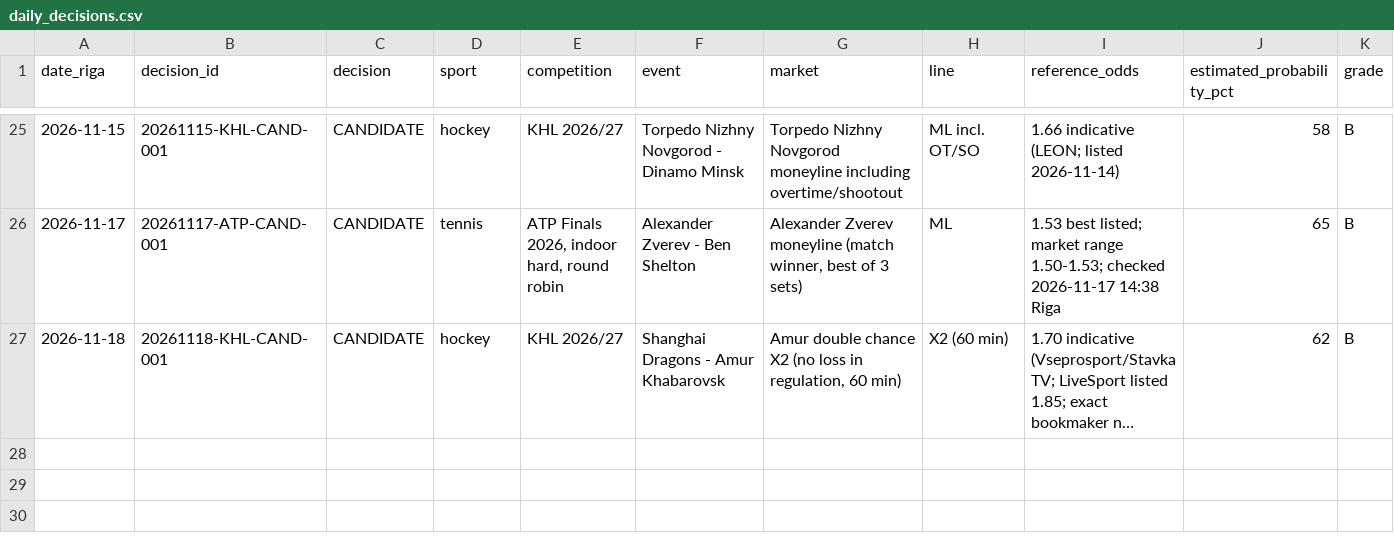
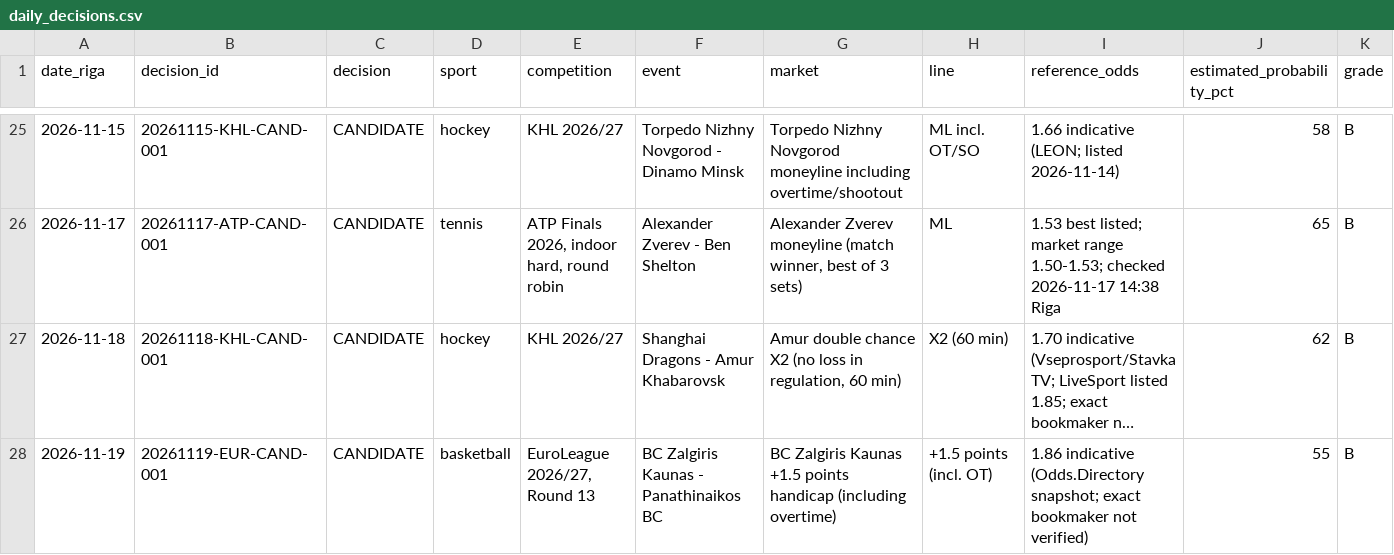
Before and after one commit to Abrukovs/ChatGPT, a CSV file: daily_decisions.csv, drawn as a sheet; only a part is shown, gaps mark what is left out; long unchanged cells end in …; rows hold the shown columns only; the diff names each change by its address in the sheet, - before the commit and + after, or states it on an @@ line.

Commit message:
Record 2026-11-19 EuroLeague candidate

```diff
--- a/daily_decisions.csv
+++ b/daily_decisions.csv
+row 28: 2026-11-19 | 20261119-EUR-CAND-001 | CANDIDATE | basketball | EuroLeague 2026/27, Round 13 | BC Zalgiris Kaunas - Panathinaikos BC | BC Zalgiris Kaunas +1.5 points handicap (including overtime) | +1.5 points (incl. OT) | 1.86 indicative (Odds.Directory snapshot; exact bookmaker not verified) | 55 | B
```
